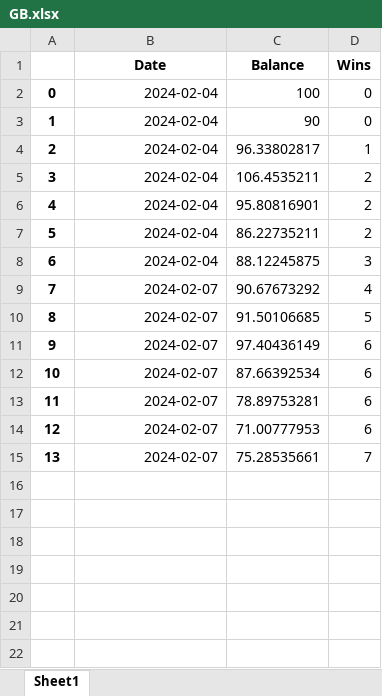
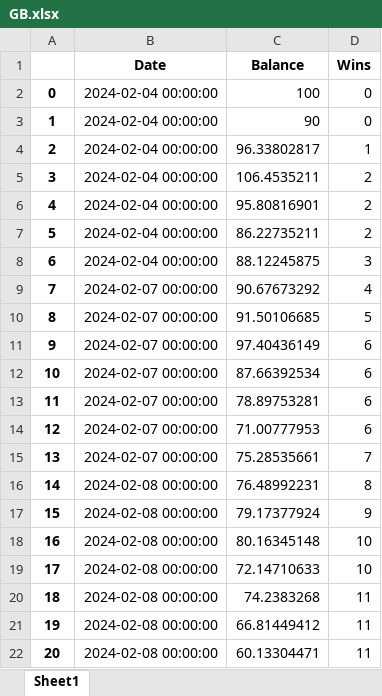
Before and after one commit to marioutiel/TFG, an Excel workbook: Predictions/ModelsHistory/GB.xlsx, sheet Sheet1, drawn as a sheet; values as stored, in another font and other column widths than the file's, no borders; the diff names each change by its address in the sheet, - before the commit and + after, or states it on an @@ line.

```diff
--- a/Predictions/ModelsHistory/GB.xlsx (sheet Sheet1)
+++ b/Predictions/ModelsHistory/GB.xlsx (sheet Sheet1)
-B2:B8 (Date): 2024-02-04
+B2:B8 (Date): 2024-02-04 00:00:00
-B9:B15 (Date): 2024-02-07
+B9:B15 (Date): 2024-02-07 00:00:00
+row 16: 14 | 2024-02-08 00:00:00 | 76.48992231 | 8
+row 17: 15 | 2024-02-08 00:00:00 | 79.17377924 | 9
+row 18: 16 | 2024-02-08 00:00:00 | 80.16345148 | 10
+row 19: 17 | 2024-02-08 00:00:00 | 72.14710633 | 10
+row 20: 18 | 2024-02-08 00:00:00 | 74.2383268 | 11
+row 21: 19 | 2024-02-08 00:00:00 | 66.81449412 | 11
+row 22: 20 | 2024-02-08 00:00:00 | 60.13304471 | 11
```
Also changed, not shown: Models/test.xlsx, Predictions/ModelsHistory/LR.xlsx, 43 other files.
